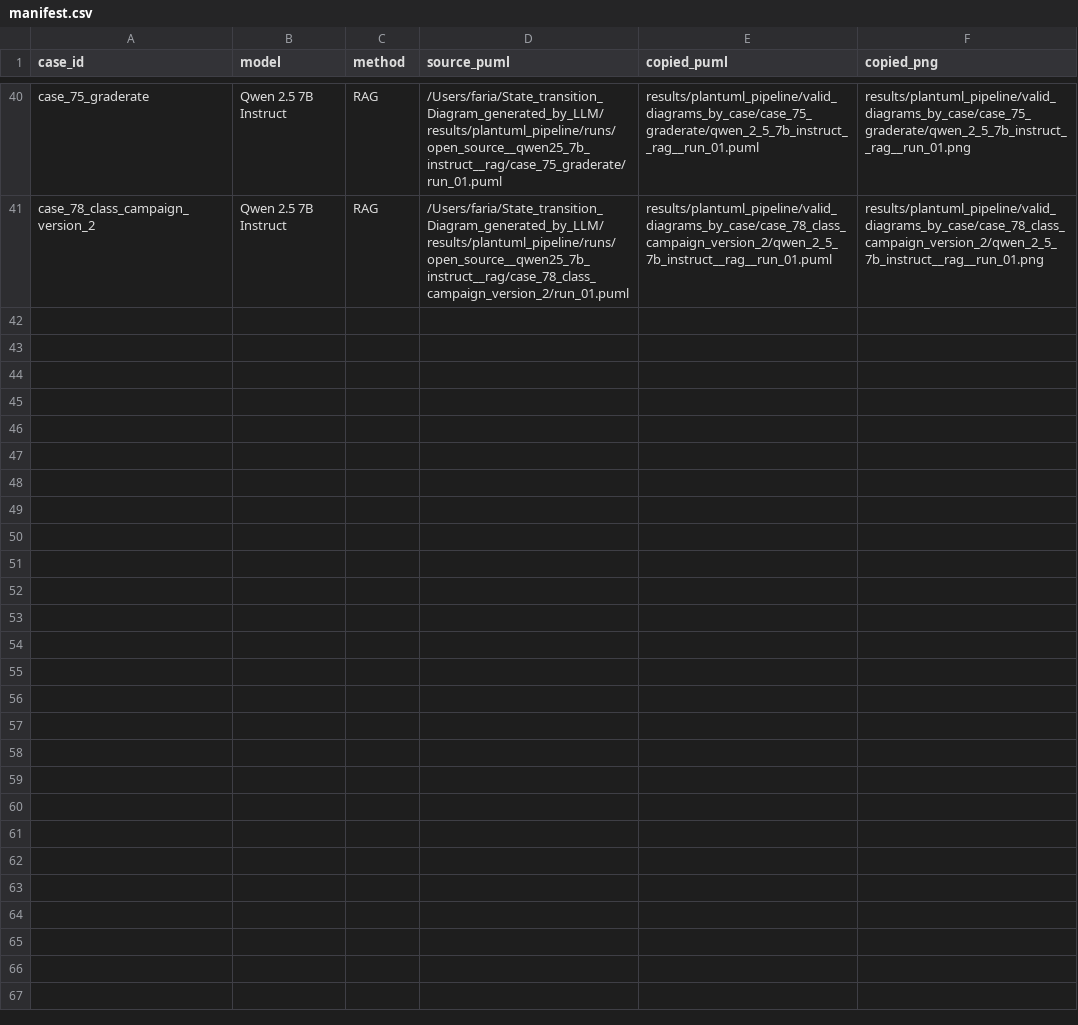
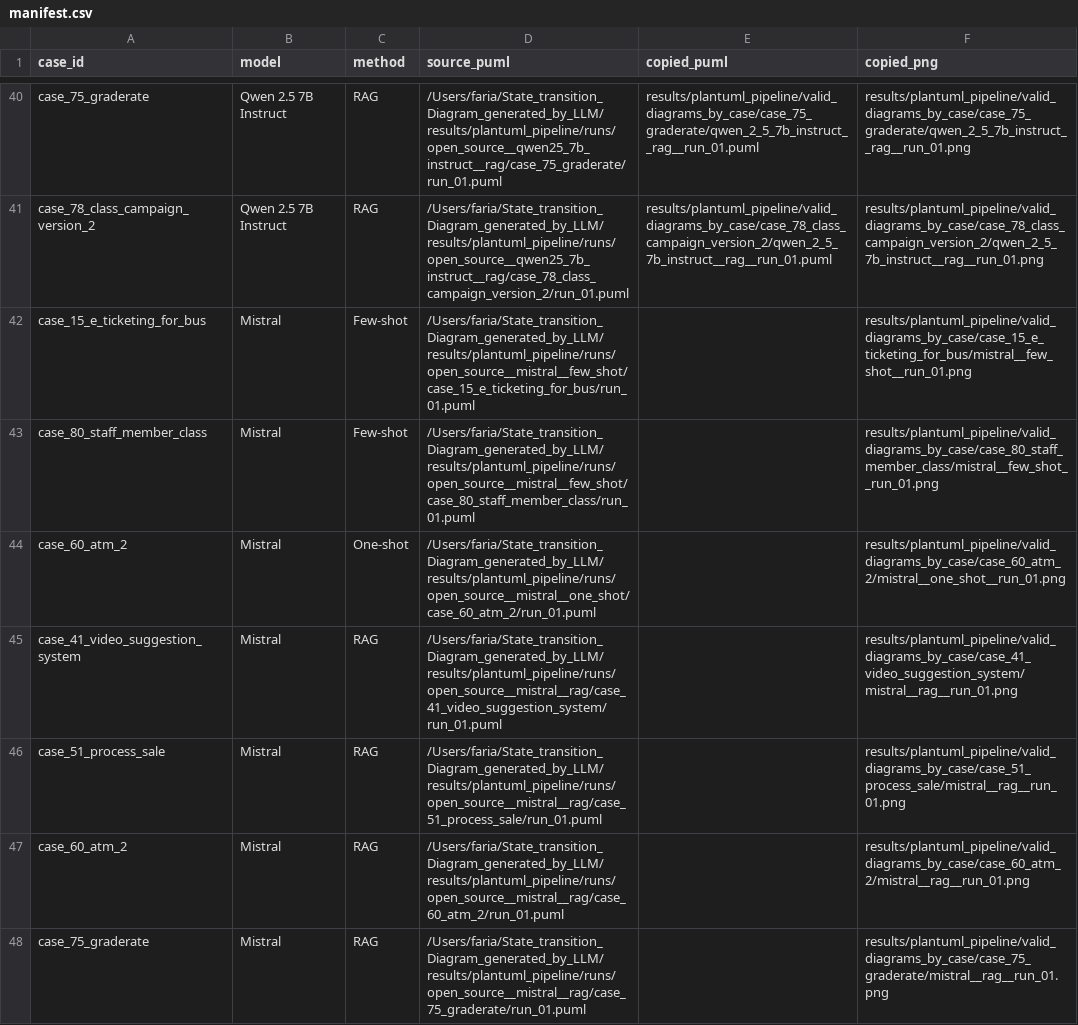
Before and after one commit to maimunafaria/State_transition_Diagram_generated_by_LLM, a CSV file: results/plantuml_pipeline/valid_diagrams_by_case/manifest.csv, drawn as a sheet; only a part is shown, gaps mark what is left out; the diff names each change by its address in the sheet, - before the commit and + after, or states it on an @@ line.

Commit message:
valid diagram serapted

```diff
--- a/results/plantuml_pipeline/valid_diagrams_by_case/manifest.csv
+++ b/results/plantuml_pipeline/valid_diagrams_by_case/manifest.csv
+row 42: case_15_e_ticketing_for_bus | Mistral | Few-shot | /Users/faria/State_transition_Diagram_generated_by_LLM/results/plantuml_pipeline/runs/open_source__mistral__few_shot/case_15_e_ticketing_for_bus/run_01.puml |  | results/plantuml_pipeline/valid_diagrams_by_case/case_15_e_ticketing_for_bus/mistral__few_shot__run_01.png
+row 43: case_80_staff_member_class | Mistral | Few-shot | /Users/faria/State_transition_Diagram_generated_by_LLM/results/plantuml_pipeline/runs/open_source__mistral__few_shot/case_80_staff_member_class/run_01.puml |  | results/plantuml_pipeline/valid_diagrams_by_case/case_80_staff_member_class/mistral__few_shot__run_01.png
+row 44: case_60_atm_2 | Mistral | One-shot | /Users/faria/State_transition_Diagram_generated_by_LLM/results/plantuml_pipeline/runs/open_source__mistral__one_shot/case_60_atm_2/run_01.puml |  | results/plantuml_pipeline/valid_diagrams_by_case/case_60_atm_2/mistral__one_shot__run_01.png
+row 45: case_41_video_suggestion_system | Mistral | RAG | /Users/faria/State_transition_Diagram_generated_by_LLM/results/plantuml_pipeline/runs/open_source__mistral__rag/case_41_video_suggestion_system/run_01.puml |  | results/plantuml_pipeline/valid_diagrams_by_case/case_41_video_suggestion_system/mistral__rag__run_01.png
+row 46: case_51_process_sale | Mistral | RAG | /Users/faria/State_transition_Diagram_generated_by_LLM/results/plantuml_pipeline/runs/open_source__mistral__rag/case_51_process_sale/run_01.puml |  | results/plantuml_pipeline/valid_diagrams_by_case/case_51_process_sale/mistral__rag__run_01.png
+row 47: case_60_atm_2 | Mistral | RAG | /Users/faria/State_transition_Diagram_generated_by_LLM/results/plantuml_pipeline/runs/open_source__mistral__rag/case_60_atm_2/run_01.puml |  | results/plantuml_pipeline/valid_diagrams_by_case/case_60_atm_2/mistral__rag__run_01.png
+row 48: case_75_graderate | Mistral | RAG | /Users/faria/State_transition_Diagram_generated_by_LLM/results/plantuml_pipeline/runs/open_source__mistral__rag/case_75_graderate/run_01.puml |  | results/plantuml_pipeline/valid_diagrams_by_case/case_75_graderate/mistral__rag__run_01.png
```
Also changed, not shown: 21 other files.
